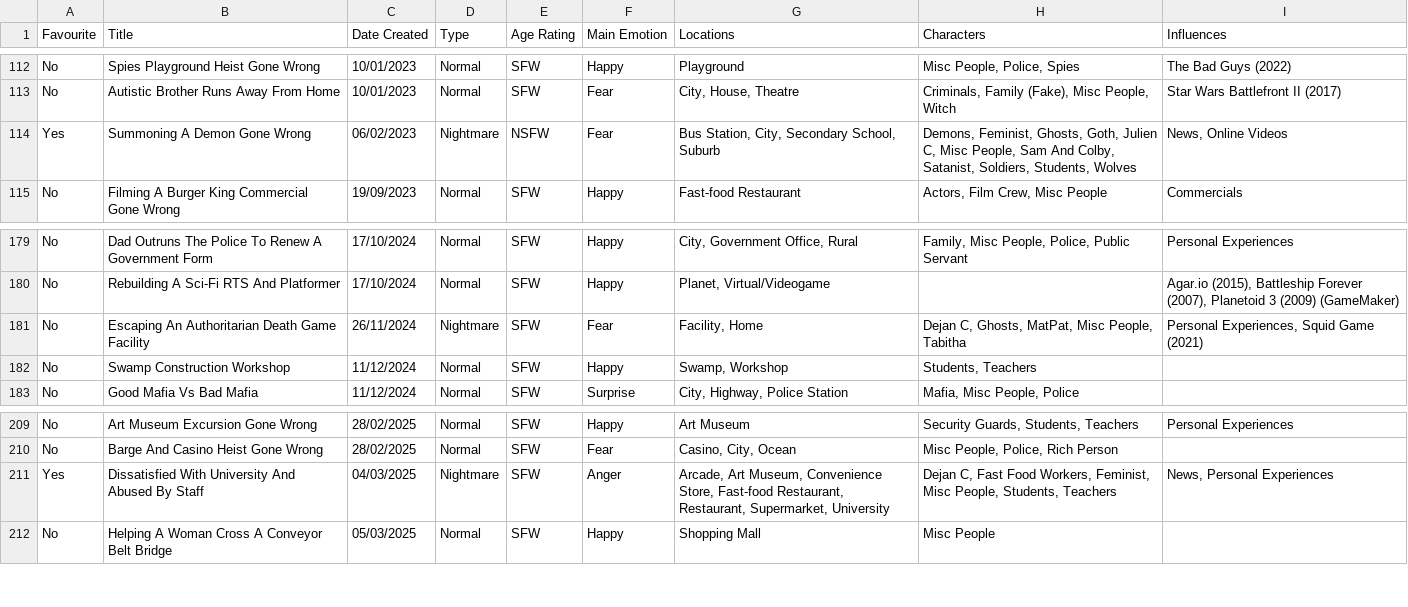
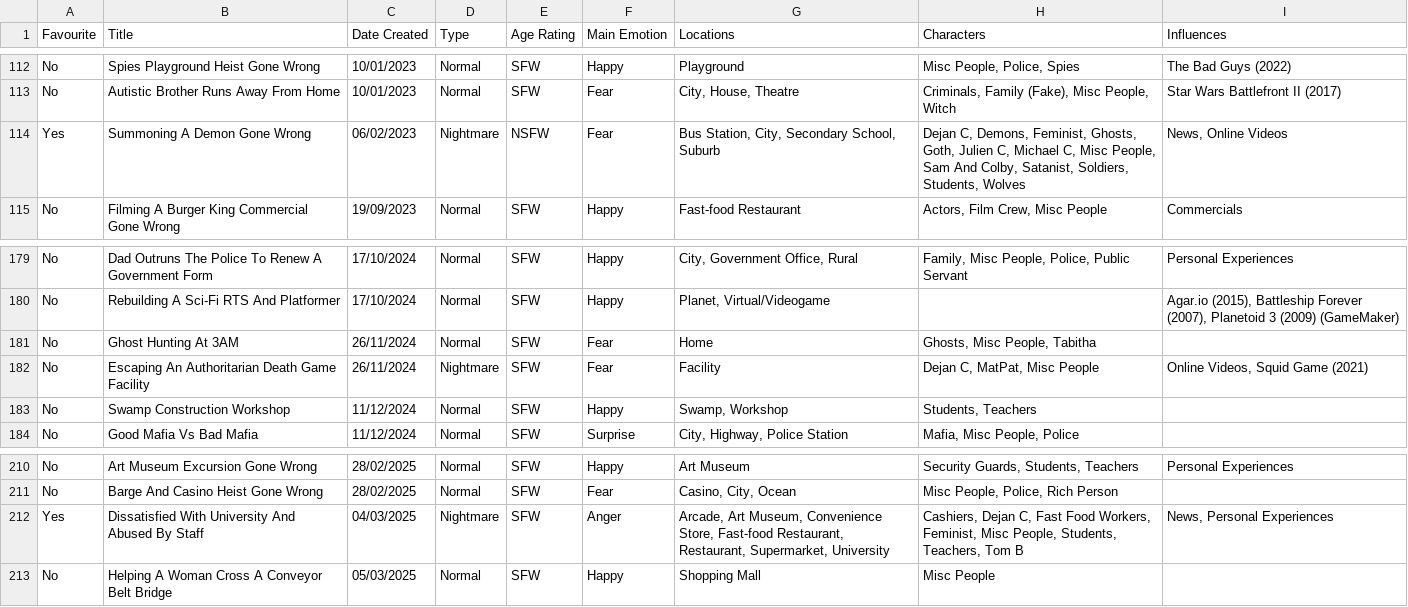
Before and after one commit to S-JZR/Dream-Journal, a CSV file: Dream Journal (Public) 1882dd2298ec800283bcf7bde23e3ce4.csv, drawn as a sheet; only a part is shown, gaps mark what is left out.

```diff
--- a/Dream Journal (Public) 1882dd2298ec800283bcf7bde23e3ce4.csv
+++ b/Dream Journal (Public) 1882dd2298ec800283bcf7bde23e3ce4.csv
@@ -113,3 +113,3 @@ No,Spies Playground Heist Gone Wrong,10/01/2023,Normal,SFW,Happy,Playground,"Mis
 No,Autistic Brother Runs Away From Home,10/01/2023,Normal,SFW,Fear,"City, House, Theatre","Criminals, Family (Fake), Misc People, Witch",Star Wars Battlefront II (2017)
-Yes,Summoning A Demon Gone Wrong,06/02/2023,Nightmare,NSFW,Fear,"Bus Station, City, Secondary School, Suburb","Demons, Feminist, Ghosts, Goth, Julien C, Misc People, Sam And Colby, Satanist, Soldiers, Students, Wolves","News, Online Videos"
+Yes,Summoning A Demon Gone Wrong,06/02/2023,Nightmare,NSFW,Fear,"Bus Station, City, Secondary School, Suburb","Dejan C, Demons, Feminist, Ghosts, Goth, Julien C, Michael C, Misc People, Sam And Colby, Satanist, Soldiers, Students, Wolves","News, Online Videos"
 No,Filming A Burger King Commercial Gone Wrong,19/09/2023,Normal,SFW,Happy,Fast-food Restaurant,"Actors, Film Crew, Misc People",Commercials
@@ -180,3 +180,4 @@ No,Dad Outruns The Police To Renew A Government Form,17/10/2024,Normal,SFW,Happy
 No,Rebuilding A Sci-Fi RTS And Platformer,17/10/2024,Normal,SFW,Happy,"Planet, Virtual/Videogame",,"Agar.io (2015), Battleship Forever (2007), Planetoid 3 (2009) (GameMaker)"
-No,Escaping An Authoritarian Death Game Facility,26/11/2024,Nightmare,SFW,Fear,"Facility, Home","Dejan C, Ghosts, MatPat, Misc People, Tabitha","Personal Experiences, Squid Game (2021)"
+No,Ghost Hunting At 3AM,26/11/2024,Normal,SFW,Fear,Home,"Ghosts, Misc People, Tabitha",
+No,Escaping An Authoritarian Death Game Facility,26/11/2024,Nightmare,SFW,Fear,Facility,"Dejan C, MatPat, Misc People","Online Videos, Squid Game (2021)"
 No,Swamp Construction Workshop,11/12/2024,Normal,SFW,Happy,"Swamp, Workshop","Students, Teachers",
@@ -210,3 +211,3 @@ No,Art Museum Excursion Gone Wrong,28/02/2025,Normal,SFW,Happy,Art Museum,"Secur
 No,Barge And Casino Heist Gone Wrong,28/02/2025,Normal,SFW,Fear,"Casino, City, Ocean","Misc People, Police, Rich Person",
-Yes,Dissatisfied With University And Abused By Staff,04/03/2025,Nightmare,SFW,Anger,"Arcade, Art Museum, Convenience Store, Fast-food Restaurant, Restaurant, Supermarket, University","Dejan C, Fast Food Workers, Feminist, Misc People, Students, Teachers","News, Personal Experiences"
+Yes,Dissatisfied With University And Abused By Staff,04/03/2025,Nightmare,SFW,Anger,"Arcade, Art Museum, Convenience Store, Fast-food Restaurant, Restaurant, Supermarket, University","Cashiers, Dejan C, Fast Food Workers, Feminist, Misc People, Students, Teachers, Tom B","News, Personal Experiences"
 No,Helping A Woman Cross A Conveyor Belt Bridge,05/03/2025,Normal,SFW,Happy,Shopping Mall,Misc People,
```
Also changed, not shown: Dream Journal (Public) 1882dd2298ec800283bcf7bde23e3ce4_all.csv, 38 other files.
